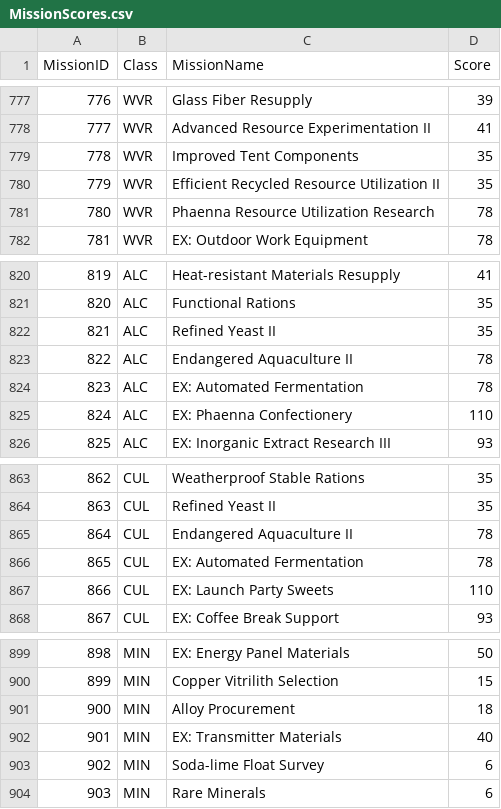
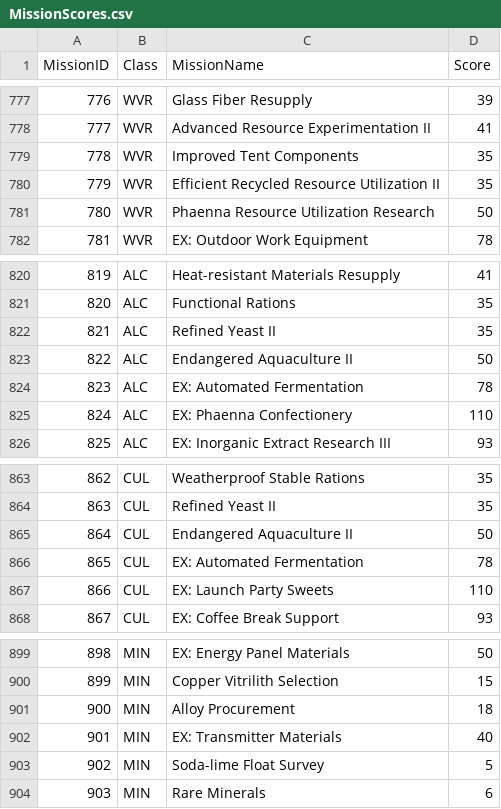
Before and after one commit to ffxiv-tc-port/ICE, a CSV file: ICE/Resources/MissionScores.csv, drawn as a sheet; only a part is shown, gaps mark what is left out; the diff covers the shown part only.

```diff
--- a/ICE/Resources/MissionScores.csv
+++ b/ICE/Resources/MissionScores.csv
@@ -780,3 +780,3 @@ MissionID,Class,MissionName,Score
 779,WVR,Efficient Recycled Resource Utilization II,35
-780,WVR,Phaenna Resource Utilization Research,78
+780,WVR,Phaenna Resource Utilization Research,50
 781,WVR,EX: Outdoor Work Equipment,78
@@ -822,3 +822,3 @@ MissionID,Class,MissionName,Score
 821,ALC,Refined Yeast II,35
-822,ALC,Endangered Aquaculture II,78
+822,ALC,Endangered Aquaculture II,50
 823,ALC,EX: Automated Fermentation,78
@@ -864,3 +864,3 @@ MissionID,Class,MissionName,Score
 863,CUL,Refined Yeast II,35
-864,CUL,Endangered Aquaculture II,78
+864,CUL,Endangered Aquaculture II,50
 865,CUL,EX: Automated Fermentation,78
@@ -902,3 +902,3 @@ MissionID,Class,MissionName,Score
 901,MIN,EX: Transmitter Materials,40
-902,MIN,Soda-lime Float Survey,6
+902,MIN,Soda-lime Float Survey,5
 903,MIN,Rare Minerals,6
```
Also changed, not shown: 5 edited cells elsewhere in this file.
